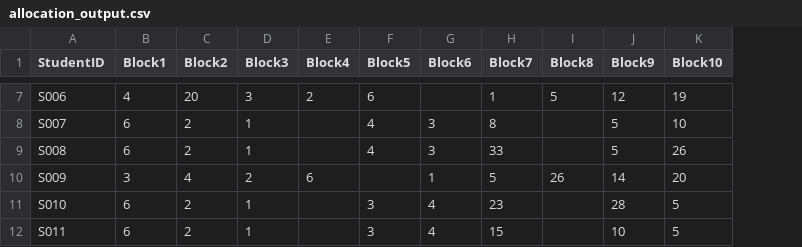
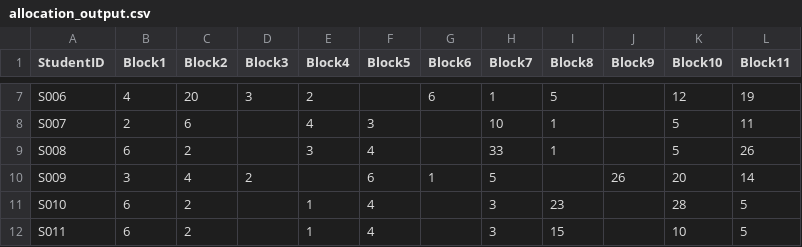
Before and after one commit to phammond76/vet-finalyear-timetabling, a CSV file: allocation_output.csv, drawn as a sheet; only a part is shown, gaps mark what is left out; the diff covers the shown part only; the diff names each change by its address in the sheet, - before the commit and + after, or states it on an @@ line.

```diff
--- a/allocation_output.csv
+++ b/allocation_output.csv
+column L (Block11), rows 7-12: 19 | 11 | 26 | 14 | 5 | 5
-F7 (Block5): 6
+F7 (Block5): (empty)
-G7 (Block6): (empty)
+G7 (Block6): 6
-J7 (Block9): 12
+J7 (Block9): (empty)
-K7 (Block10): 19
+K7 (Block10): 12
-B8 (Block1): 6
+B8 (Block1): 2
-C8 (Block2): 2
+C8 (Block2): 6
-D8:D9 (Block3): 1
+D8:D9 (Block3): (empty)
-E8 (Block4): (empty)
+E8 (Block4): 4
-F8 (Block5): 4
+F8 (Block5): 3
-G8:G9 (Block6): 3
+G8:G9 (Block6): (empty)
-H8 (Block7): 8
+H8 (Block7): 10
-I8:I9 (Block8): (empty)
+I8:I9 (Block8): 1
-J8:J9 (Block9): 5
+J8:J9 (Block9): (empty)
-K8 (Block10): 10
+K8 (Block10): 5
-E9 (Block4): (empty)
+E9 (Block4): 3
-K9 (Block10): 26
+K9 (Block10): 5
-E10 (Block4): 6
+E10 (Block4): (empty)
-F10 (Block5): (empty)
+F10 (Block5): 6
-I10 (Block8): 26
+I10 (Block8): (empty)
-J10 (Block9): 14
+J10 (Block9): 26
-D11:D12 (Block3): 1
+D11:D12 (Block3): (empty)
-E11:E12 (Block4): (empty)
+E11:E12 (Block4): 1
-F11:F12 (Block5): 3
+F11:F12 (Block5): 4
-G11:G12 (Block6): 4
+G11:G12 (Block6): (empty)
-H11 (Block7): 23
+H11 (Block7): 3
-I11 (Block8): (empty)
+I11 (Block8): 23
-J11 (Block9): 28
+J11 (Block9): (empty)
-K11 (Block10): 5
+K11 (Block10): 28
-H12 (Block7): 15
+H12 (Block7): 3
-I12 (Block8): (empty)
+I12 (Block8): 15
-J12 (Block9): 10
+J12 (Block9): (empty)
-K12 (Block10): 5
+K12 (Block10): 10
```
Also changed, not shown: 87 edited cells elsewhere in this file, rotation_capacities_example.csv, student_choices_example.csv, 1 other file.
